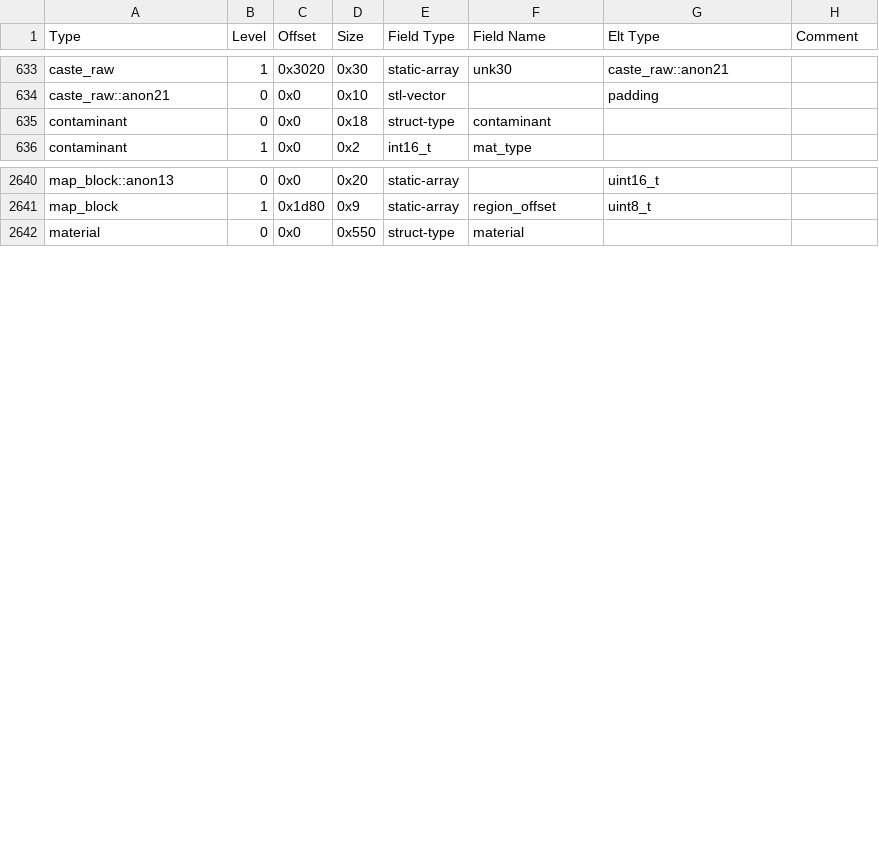
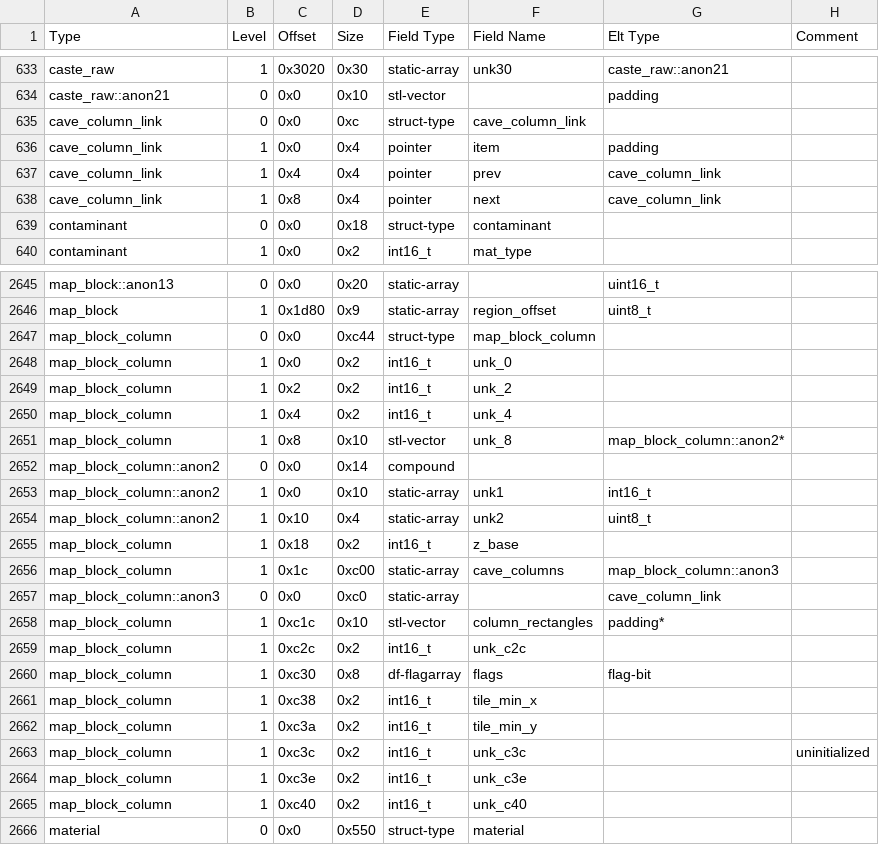
Before and after one commit to DFHack/df-structures, a CSV file: windows/all.csv, drawn as a sheet; only a part is shown, gaps mark what is left out; the diff covers the shown part only.

Commit message:
Add some kind of map block column structure.

```diff
--- a/windows/all.csv
+++ b/windows/all.csv
@@ -634,2 +634,6 @@
 "caste_raw::anon21","0","0x0","0x10","stl-vector","","padding",""
+"cave_column_link","0","0x0","0xc","struct-type","cave_column_link","",""
+"cave_column_link","1","0x0","0x4","pointer","item","padding",""
+"cave_column_link","1","0x4","0x4","pointer","prev","cave_column_link",""
+"cave_column_link","1","0x8","0x4","pointer","next","cave_column_link",""
 "contaminant","0","0x0","0x18","struct-type","contaminant","",""
@@ -2641,2 +2646,21 @@
 "map_block","1","0x1d80","0x9","static-array","region_offset","uint8_t",""
+"map_block_column","0","0x0","0xc44","struct-type","map_block_column","",""
+"map_block_column","1","0x0","0x2","int16_t","unk_0","",""
+"map_block_column","1","0x2","0x2","int16_t","unk_2","",""
+"map_block_column","1","0x4","0x2","int16_t","unk_4","",""
+"map_block_column","1","0x8","0x10","stl-vector","unk_8","map_block_column::anon2*",""
+"map_block_column::anon2","0","0x0","0x14","compound","","",""
+"map_block_column::anon2","1","0x0","0x10","static-array","unk1","int16_t",""
+"map_block_column::anon2","1","0x10","0x4","static-array","unk2","uint8_t",""
+"map_block_column","1","0x18","0x2","int16_t","z_base","",""
+"map_block_column","1","0x1c","0xc00","static-array","cave_columns","map_block_column::anon3",""
+"map_block_column::anon3","0","0x0","0xc0","static-array","","cave_column_link",""
+"map_block_column","1","0xc1c","0x10","stl-vector","column_rectangles","padding*",""
+"map_block_column","1","0xc2c","0x2","int16_t","unk_c2c","",""
+"map_block_column","1","0xc30","0x8","df-flagarray","flags","flag-bit",""
+"map_block_column","1","0xc38","0x2","int16_t","tile_min_x","",""
+"map_block_column","1","0xc3a","0x2","int16_t","tile_min_y","",""
+"map_block_column","1","0xc3c","0x2","int16_t","unk_c3c","","uninitialized"
+"map_block_column","1","0xc3e","0x2","int16_t","unk_c3e","",""
+"map_block_column","1","0xc40","0x2","int16_t","unk_c40","",""
 "material","0","0x0","0x550","struct-type","material","",""
```
Also changed, not shown: 2 added rows, 1 removed row and 11 edited cells elsewhere in this file, linux/all.csv, linux/globals.csv, 4 other files.
